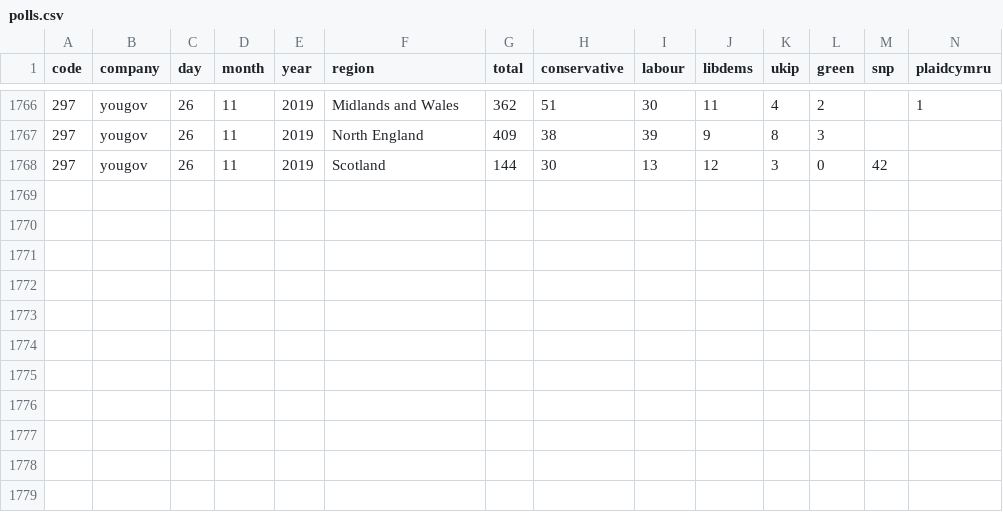
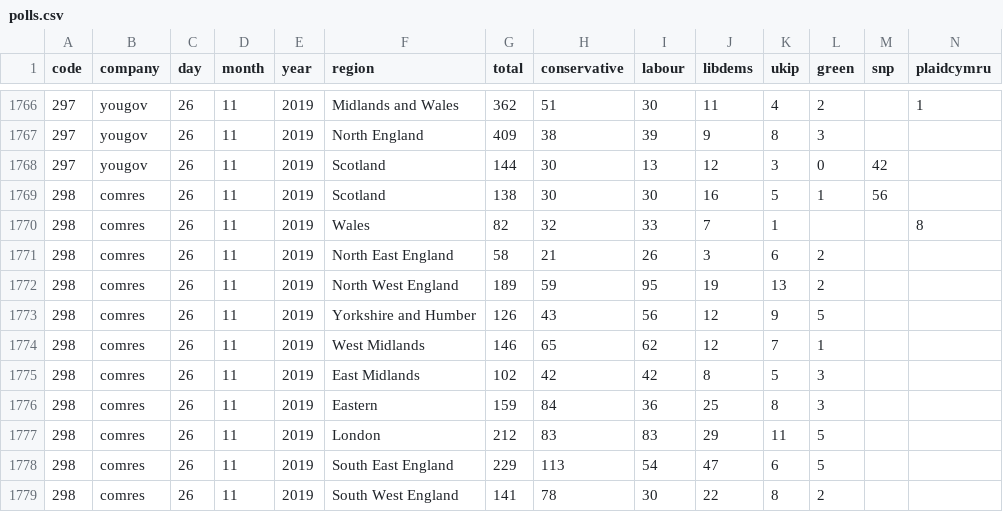
Before and after one commit to principalfish/principalfish.github.io, a CSV file: electionmaps/houseofcommons/predictionModel/polls.csv, drawn as a sheet; only a part is shown, gaps mark what is left out; rows hold the shown columns only; the diff names each change by its address in the sheet, - before the commit and + after, or states it on an @@ line.

Commit message:
nov 28 polls

```diff
--- a/electionmaps/houseofcommons/predictionModel/polls.csv
+++ b/electionmaps/houseofcommons/predictionModel/polls.csv
+row 1769: 298 | comres | 26 | 11 | 2019 | Scotland | 138 | 30 | 30 | 16 | 5 | 1 | 56
+row 1770: 298 | comres | 26 | 11 | 2019 | Wales | 82 | 32 | 33 | 7 | 1 |  |  | 8
+row 1771: 298 | comres | 26 | 11 | 2019 | North East England | 58 | 21 | 26 | 3 | 6 | 2
+row 1772: 298 | comres | 26 | 11 | 2019 | North West England | 189 | 59 | 95 | 19 | 13 | 2
+row 1773: 298 | comres | 26 | 11 | 2019 | Yorkshire and Humber | 126 | 43 | 56 | 12 | 9 | 5
+row 1774: 298 | comres | 26 | 11 | 2019 | West Midlands | 146 | 65 | 62 | 12 | 7 | 1
+row 1775: 298 | comres | 26 | 11 | 2019 | East Midlands | 102 | 42 | 42 | 8 | 5 | 3
+row 1776: 298 | comres | 26 | 11 | 2019 | Eastern | 159 | 84 | 36 | 25 | 8 | 3
+row 1777: 298 | comres | 26 | 11 | 2019 | London | 212 | 83 | 83 | 29 | 11 | 5
+row 1778: 298 | comres | 26 | 11 | 2019 | South East England | 229 | 113 | 54 | 47 | 6 | 5
+row 1779: 298 | comres | 26 | 11 | 2019 | South West England | 141 | 78 | 30 | 22 | 8 | 2
```
Also changed, not shown: 6 other files.
